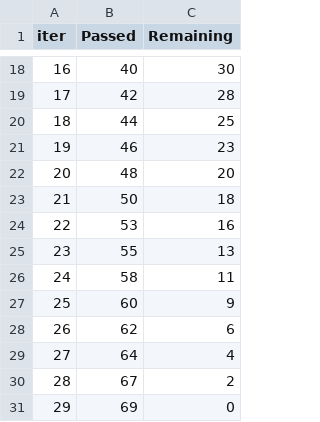
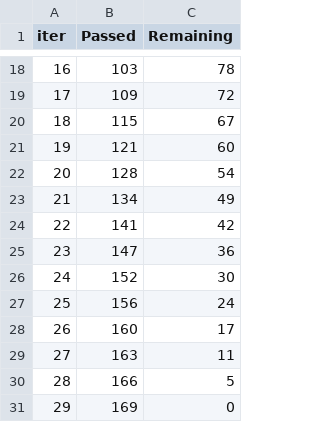
Before and after one commit to jayraj2498/CO2_emission_cicd_proj, a TSV file: catboost_info/time_left.tsv, drawn as a sheet; only a part is shown, gaps mark what is left out; the diff covers the shown part only.

```diff
--- a/catboost_info/time_left.tsv
+++ b/catboost_info/time_left.tsv
@@ -18,14 +18,14 @@ iter	Passed	Remaining
-16	40	30
-17	42	28
-18	44	25
-19	46	23
-20	48	20
-21	50	18
-22	53	16
-23	55	13
-24	58	11
-25	60	9
-26	62	6
-27	64	4
-28	67	2
-29	69	0
+16	103	78
+17	109	72
+18	115	67
+19	121	60
+20	128	54
+21	134	49
+22	141	42
+23	147	36
+24	152	30
+25	156	24
+26	160	17
+27	163	11
+28	166	5
+29	169	0
```
Also changed, not shown: 32 edited cells elsewhere in this file, 7 other files.
